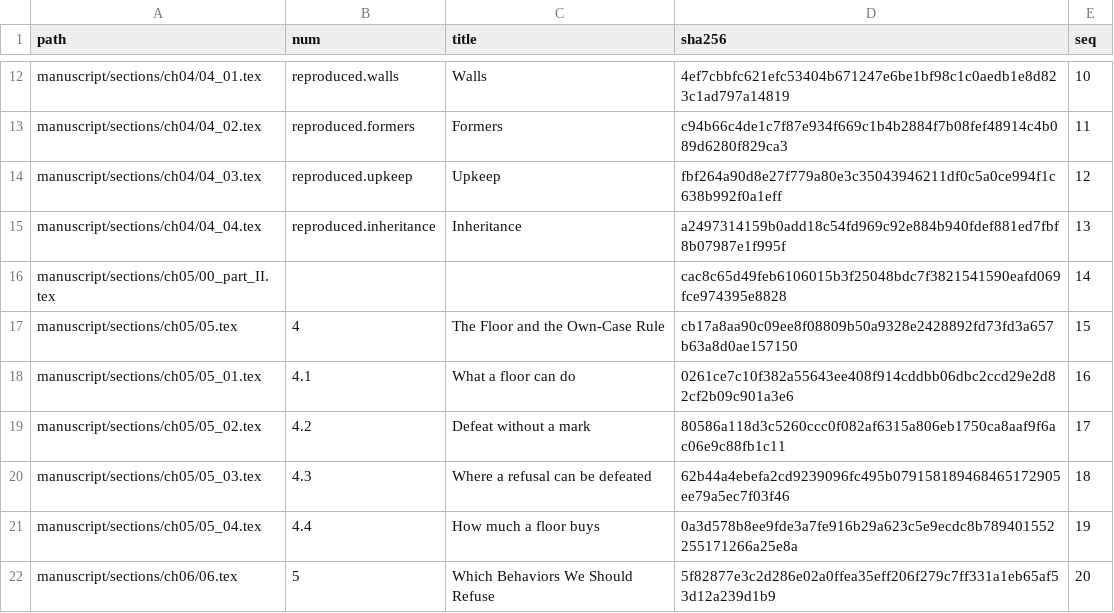
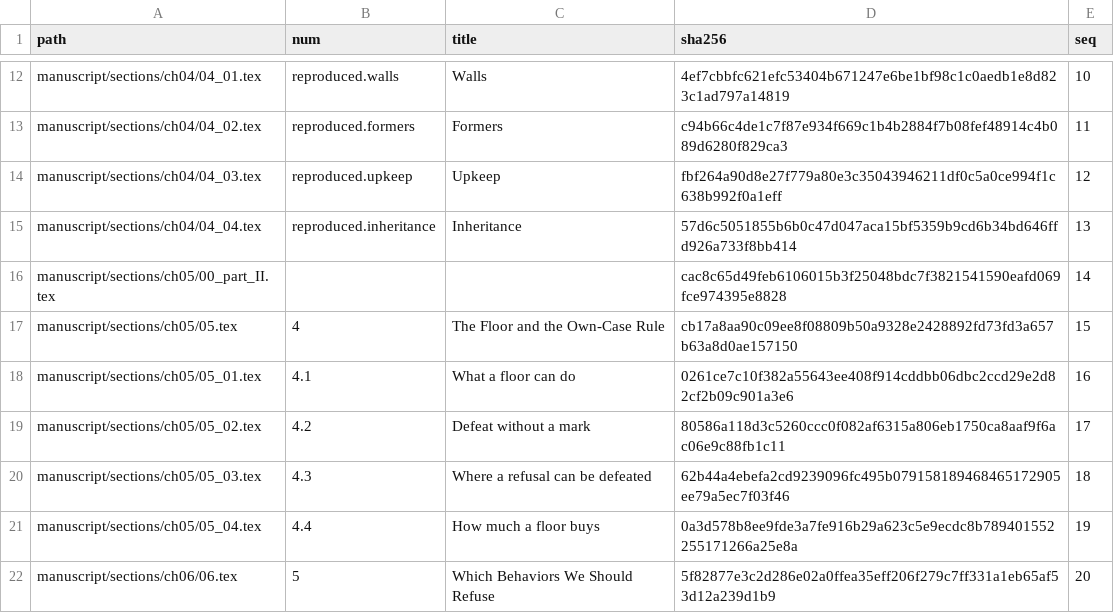
Before and after one commit to iterabloom/antifascist.intelligence, a TSV file: manuscript/sections/ORDER.tsv, drawn as a sheet; only a part is shown, gaps mark what is left out.

```diff
--- a/manuscript/sections/ORDER.tsv
+++ b/manuscript/sections/ORDER.tsv
@@ -14,3 +14,3 @@ manuscript/sections/ch04/04_02.tex	reproduced.formers	Formers	c94b66c4de1c7f87e9
 manuscript/sections/ch04/04_03.tex	reproduced.upkeep	Upkeep	fbf264a90d8e27f779a80e3c35043946211df0c5a0ce994f1c638b992f0a1eff	12
-manuscript/sections/ch04/04_04.tex	reproduced.inheritance	Inheritance	a2497314159b0add18c54fd969c92e884b940fdef881ed7fbf8b07987e1f995f	13
+manuscript/sections/ch04/04_04.tex	reproduced.inheritance	Inheritance	57d6c5051855b6b0c47d047aca15bf5359b9cd6b34bd646ffd926a733f8bb414	13
 manuscript/sections/ch05/00_part_II.tex			cac8c65d49feb6106015b3f25048bdc7f3821541590eafd069fce974395e8828	14
```
Also changed, not shown: finishing/ledger.tsv, finishing/outline.tsv, 6 other files.
